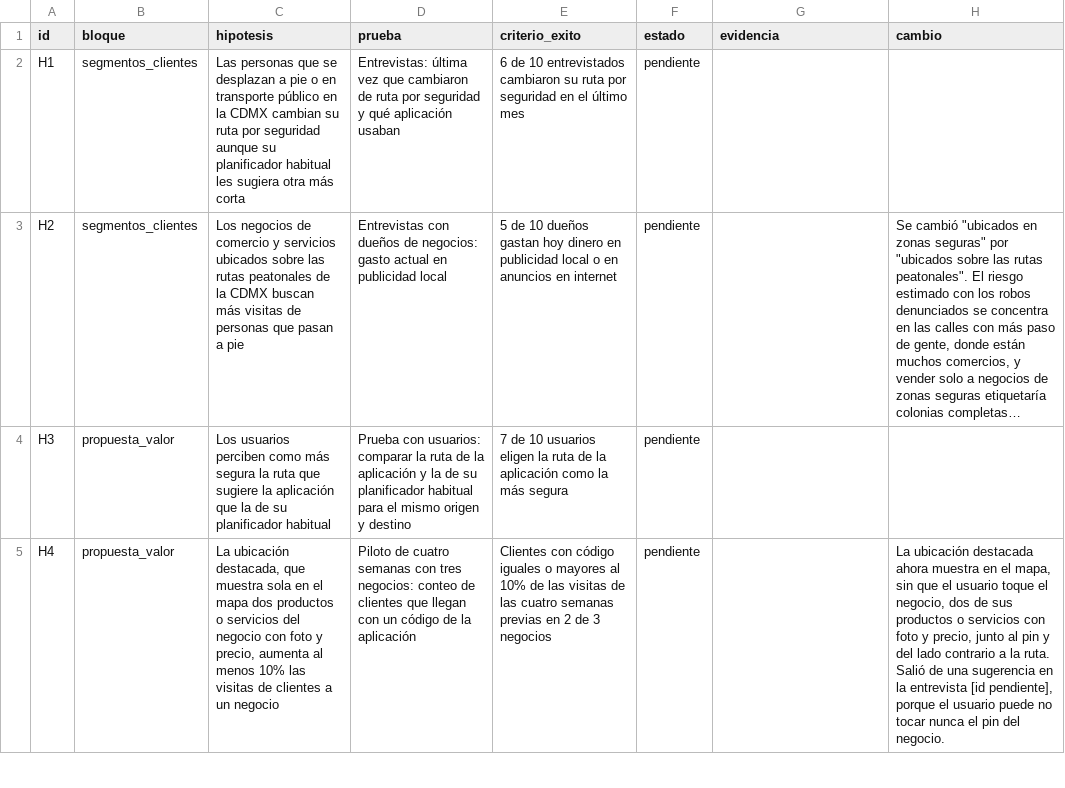
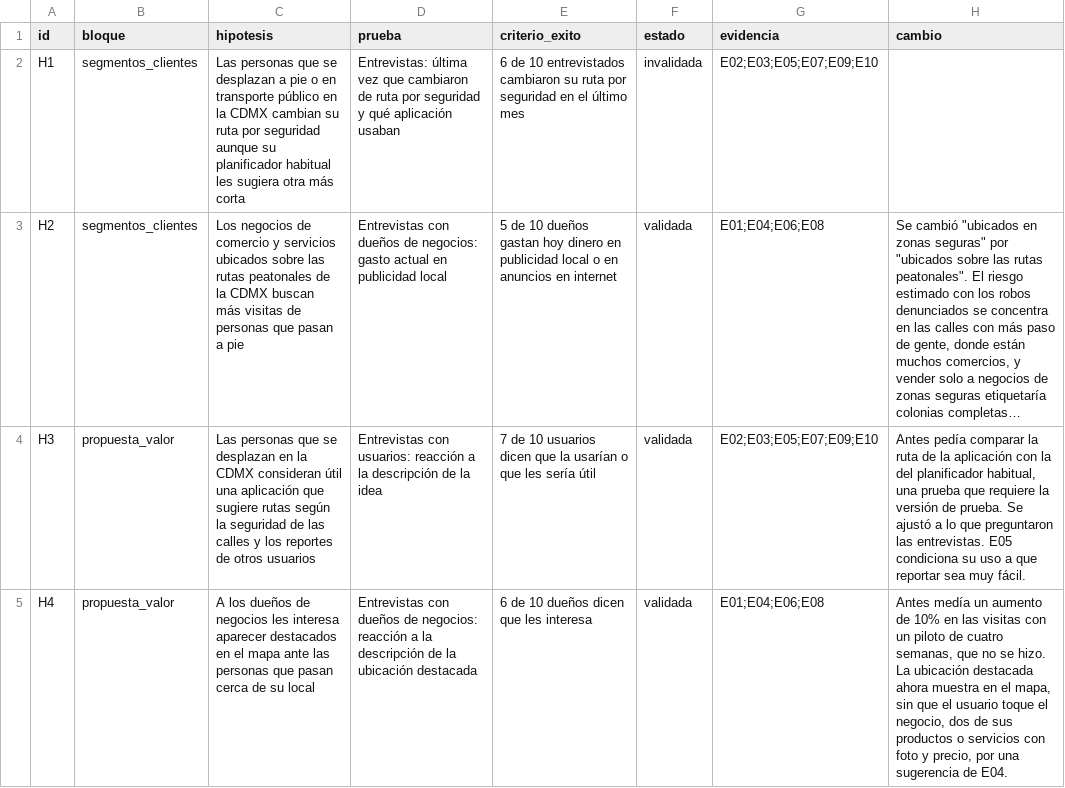
Before and after one commit to habh2/pcic-ia-ruta-segura, a CSV file: 01_negocio/hipotesis.csv, drawn as a sheet; only a part is shown; long unchanged cells end in …; the diff covers the shown part only; the diff names each change by its address in the sheet, - before the commit and + after, or states it on an @@ line.

```diff
--- a/01_negocio/hipotesis.csv
+++ b/01_negocio/hipotesis.csv
-F2 (estado): pendiente
+F2 (estado): invalidada
-G2 (evidencia): (empty)
+G2 (evidencia): E02;E03;E05;E07;E09;E10
-F3:F5 (estado): pendiente
+F3:F5 (estado): validada
-G3 (evidencia): (empty)
+G3 (evidencia): E01;E04;E06;E08
-C4 (hipotesis): Los usuarios perciben como más segura la ruta que sugiere la aplicación que la de su planificador habitual
+C4 (hipotesis): Las personas que se desplazan en la CDMX consideran útil una aplicación que sugiere rutas según la seguridad de las calles y los reportes de otros usuarios
-D4 (prueba): Prueba con usuarios: comparar la ruta de la aplicación y la de su planificador habitual para el mismo origen y destino
+D4 (prueba): Entrevistas con usuarios: reacción a la descripción de la idea
-E4 (criterio_exito): …10 usuarios eligen la ruta de la aplicación como la más segura
+E4 (criterio_exito): …10 usuarios dicen que la usarían o que les sería útil
-G4 (evidencia): (empty)
+G4 (evidencia): E02;E03;E05;E07;E09;E10
-H4 (cambio): (empty)
+H4 (cambio): Antes pedía comparar la ruta de la aplicación con la del planificador habitual, una prueba que requiere la versión de prueba. Se ajustó a lo que preguntaron las entrevistas. E05 condiciona su uso a que reportar sea muy fácil.
-C5 (hipotesis): La ubicación destacada, que muestra sola en el mapa dos productos o servicios del negocio con foto y precio, aumenta al menos 10% las visitas de clientes a un negocio
+C5 (hipotesis): A los dueños de negocios les interesa aparecer destacados en el mapa ante las personas que pasan cerca de su local
-D5 (prueba): Piloto de cuatro semanas con tres negocios: conteo de clientes que llegan con un código de la aplicación
+D5 (prueba): Entrevistas con dueños de negocios: reacción a la descripción de la ubicación destacada
-E5 (criterio_exito): Clientes con código iguales o mayores al 10% de las visitas de las cuatro semanas previas en 2 de 3 negocios
+E5 (criterio_exito): 6 de 10 dueños dicen que les interesa
-G5 (evidencia): (empty)
+G5 (evidencia): E01;E04;E06;E08
-H5 (cambio): La ubicación destacada ahora muestra en el mapa, sin que el usuario toque el negocio, dos de sus productos o servicios con foto y precio, junto al pin y del lado contrario a la ruta. Salió de una sugerencia en la entrevista [id pendiente], porque el usuario puede no tocar nunca el pin del negocio.
+H5 (cambio): Antes medía un aumento de 10% en las visitas con un piloto de cuatro semanas, que no se hizo. La ubicación destacada ahora muestra en el mapa, sin que el usuario toque el negocio, dos de sus productos o servicios con foto y precio, por una sugerencia de E04.
```
Also changed, not shown: 1 removed row and 35 edited cells elsewhere in this file, 01_negocio/entrevistas.csv, 6 other files.
